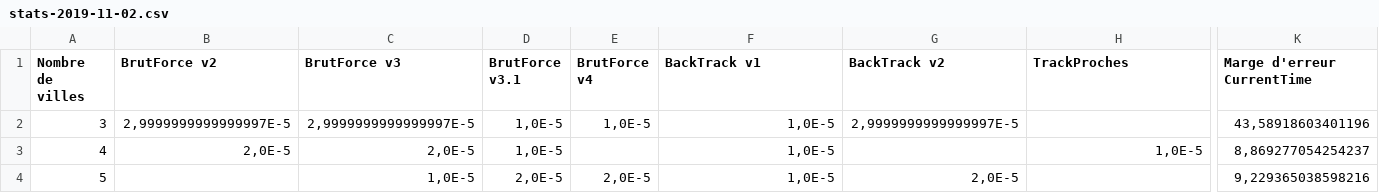
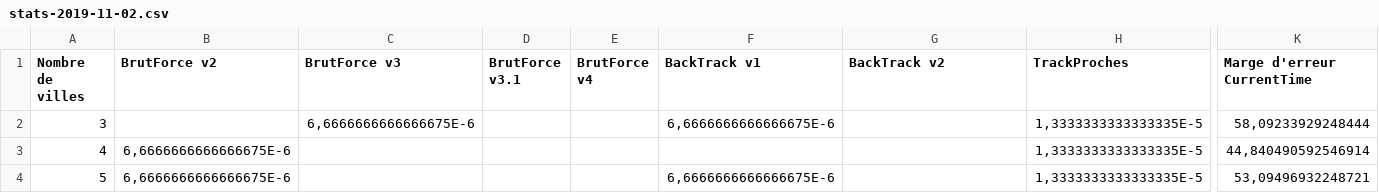
Before and after one commit to MathieuSoysal/ProjetS3Voyageur, a CSV file: Statistiques/DESKTOP-G7TTH07/2019-11-02/stats-2019-11-02.csv, drawn as a sheet; only a part is shown, gaps mark what is left out; the diff covers the shown part only; the diff names each change by its address in the sheet, - before the commit and + after, or states it on an @@ line.

Commit message:
Statistiques 2 Novembre : PC-G7TTH07

```diff
--- a/Statistiques/DESKTOP-G7TTH07/2019-11-02/stats-2019-11-02.csv
+++ b/Statistiques/DESKTOP-G7TTH07/2019-11-02/stats-2019-11-02.csv
-B2 (BrutForce v2): 2,9999999999999997E-5
+B2 (BrutForce v2): (empty)
-C2 (BrutForce v3): 2,9999999999999997E-5
+C2 (BrutForce v3): 6,6666666666666675E-6
-D2:D3 (BrutForce v3.1): 1,0E-5
+D2:D3 (BrutForce v3.1): (empty)
-E2 (BrutForce v4): 1,0E-5
+E2 (BrutForce v4): (empty)
-F2 (BackTrack v1): 1,0E-5
+F2 (BackTrack v1): 6,6666666666666675E-6
-G2 (BackTrack v2): 2,9999999999999997E-5
+G2 (BackTrack v2): (empty)
-H2 (TrackProches): (empty)
+H2 (TrackProches): 1,3333333333333335E-5
-K2 (Marge d'erreur CurrentTime): 43,58918603401196
+K2 (Marge d'erreur CurrentTime): 58,09233929248444
-B3 (BrutForce v2): 2,0E-5
+B3 (BrutForce v2): 6,6666666666666675E-6
-C3 (BrutForce v3): 2,0E-5
+C3 (BrutForce v3): (empty)
-F3 (BackTrack v1): 1,0E-5
+F3 (BackTrack v1): (empty)
-H3 (TrackProches): 1,0E-5
+H3 (TrackProches): 1,3333333333333335E-5
-K3 (Marge d'erreur CurrentTime): 8,869277054254237
+K3 (Marge d'erreur CurrentTime): 44,840490592546914
-B4 (BrutForce v2): (empty)
+B4 (BrutForce v2): 6,6666666666666675E-6
-C4 (BrutForce v3): 1,0E-5
+C4 (BrutForce v3): (empty)
-D4 (BrutForce v3.1): 2,0E-5
+D4 (BrutForce v3.1): (empty)
-E4 (BrutForce v4): 2,0E-5
+E4 (BrutForce v4): (empty)
-F4 (BackTrack v1): 1,0E-5
+F4 (BackTrack v1): 6,6666666666666675E-6
-G4 (BackTrack v2): 2,0E-5
+G4 (BackTrack v2): (empty)
-H4 (TrackProches): (empty)
+H4 (TrackProches): 1,3333333333333335E-5
-K4 (Marge d'erreur CurrentTime): 9,229365038598216
+K4 (Marge d'erreur CurrentTime): 53,09496932248721
```
Also changed, not shown: 98 edited cells elsewhere in this file, Statistiques/DESKTOP-G7TTH07/2019-11-02/marge_d'erreur-2019-11-02.csv, 10 other files.
